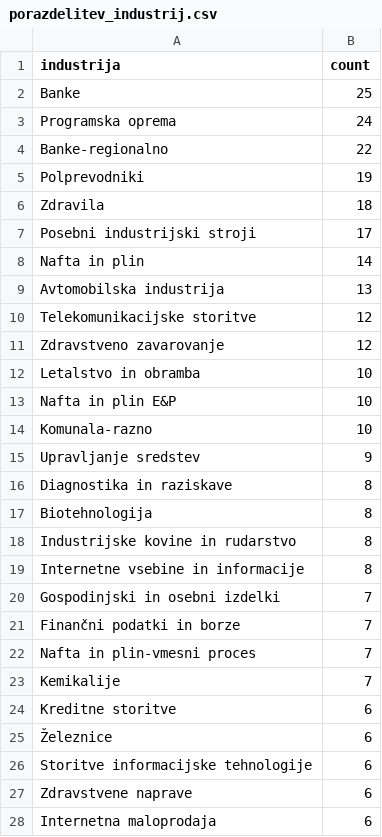
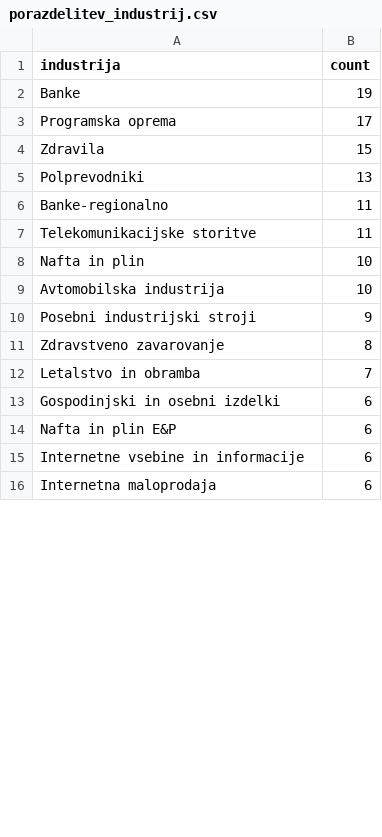
Before and after one commit to MaksRozman7/ProjektnaNaloga, a CSV file: porazdelitev_industrij.csv, drawn as a sheet; only a part is shown; the diff covers the shown part only.

```diff
--- a/porazdelitev_industrij.csv
+++ b/porazdelitev_industrij.csv
@@ -1,28 +1,16 @@
 industrija,count
-Banke,25
-Programska oprema,24
-Banke-regionalno,22
-Polprevodniki,19
-Zdravila,18
-Posebni industrijski stroji,17
-Nafta in plin,14
-Avtomobilska industrija,13
-Telekomunikacijske storitve,12
-Zdravstveno zavarovanje,12
-Letalstvo in obramba,10
-Nafta in plin E&P,10
-Komunala-razno,10
-Upravljanje sredstev,9
-Diagnostika in raziskave,8
-Biotehnologija,8
-Industrijske kovine in rudarstvo,8
-Internetne vsebine in informacije,8
-Gospodinjski in osebni izdelki,7
-Finančni podatki in borze,7
-Nafta in plin-vmesni proces,7
-Kemikalije,7
-Kreditne storitve,6
-Železnice,6
-Storitve informacijske tehnologije,6
-Zdravstvene naprave,6
+Banke,19
+Programska oprema,17
+Zdravila,15
+Polprevodniki,13
+Banke-regionalno,11
+Telekomunikacijske storitve,11
+Nafta in plin,10
+Avtomobilska industrija,10
+Posebni industrijski stroji,9
+Zdravstveno zavarovanje,8
+Letalstvo in obramba,7
+Gospodinjski in osebni izdelki,6
+Nafta in plin E&P,6
+Internetne vsebine in informacije,6
 Internetna maloprodaja,6
```
Also changed, not shown: 21 added rows, 36 removed rows and 30 edited cells elsewhere in this file, porazdelitev_držav.csv, porazdelitev_sektorjev.csv, 5 other files.
